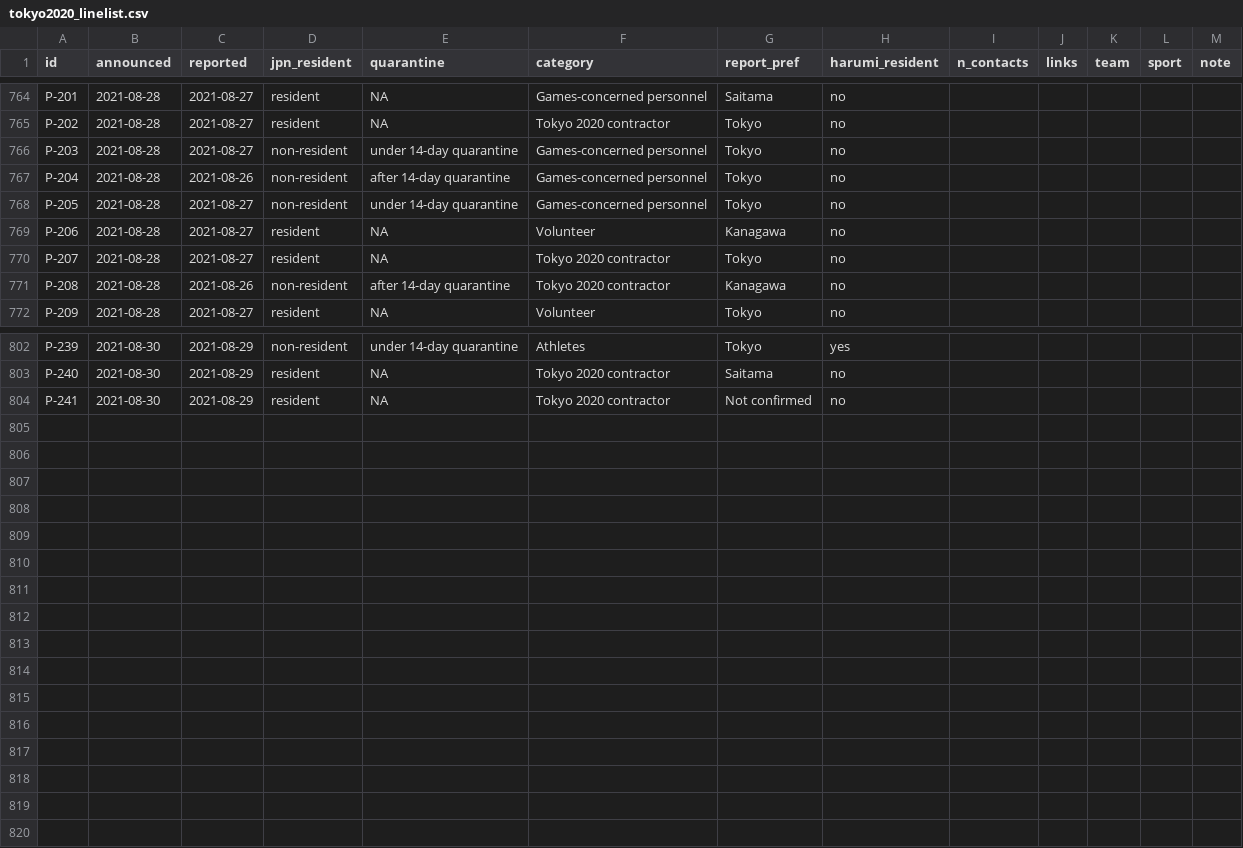
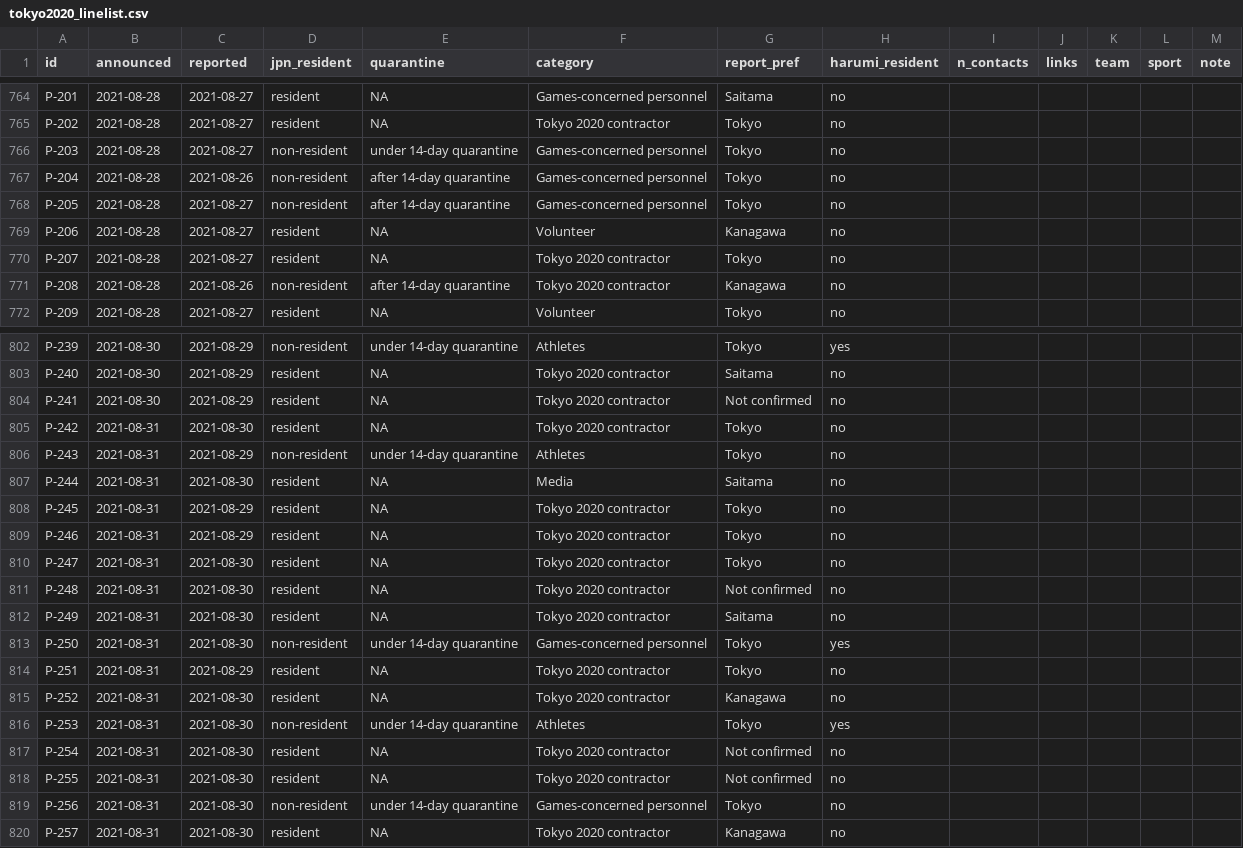
Before and after one commit to nlinton/covid19_tokyo2020, a CSV file: data/tokyo2020_linelist.csv, drawn as a sheet; only a part is shown, gaps mark what is left out.

Commit message:
Add data

```diff
--- a/data/tokyo2020_linelist.csv
+++ b/data/tokyo2020_linelist.csv
@@ -767,3 +767,3 @@ P-203,2021-08-28,2021-08-27,non-resident,under 14-day quarantine,Games-concerned
 P-204,2021-08-28,2021-08-26,non-resident,after 14-day quarantine,Games-concerned personnel,Tokyo,no,,,,,
-P-205,2021-08-28,2021-08-27,non-resident,under 14-day quarantine,Games-concerned personnel,Tokyo,no,,,,,
+P-205,2021-08-28,2021-08-27,non-resident,after 14-day quarantine,Games-concerned personnel,Tokyo,no,,,,,
 P-206,2021-08-28,2021-08-27,resident,NA,Volunteer,Kanagawa,no,,,,,
@@ -804 +804,17 @@ P-240,2021-08-30,2021-08-29,resident,NA,Tokyo 2020 contractor,Saitama,no,,,,,
 P-241,2021-08-30,2021-08-29,resident,NA,Tokyo 2020 contractor,Not confirmed,no,,,,,
+P-242,2021-08-31,2021-08-30,resident,NA,Tokyo 2020 contractor,Tokyo,no,,,,,
+P-243,2021-08-31,2021-08-29,non-resident,under 14-day quarantine,Athletes,Tokyo,no,,,,,
+P-244,2021-08-31,2021-08-30,resident,NA,Media,Saitama,no,,,,,
+P-245,2021-08-31,2021-08-29,resident,NA,Tokyo 2020 contractor,Tokyo,no,,,,,
+P-246,2021-08-31,2021-08-29,resident,NA,Tokyo 2020 contractor,Tokyo,no,,,,,
+P-247,2021-08-31,2021-08-30,resident,NA,Tokyo 2020 contractor,Tokyo,no,,,,,
+P-248,2021-08-31,2021-08-30,resident,NA,Tokyo 2020 contractor,Not confirmed,no,,,,,
+P-249,2021-08-31,2021-08-30,resident,NA,Tokyo 2020 contractor,Saitama,no,,,,,
+P-250,2021-08-31,2021-08-30,non-resident,under 14-day quarantine,Games-concerned personnel,Tokyo,yes,,,,,
+P-251,2021-08-31,2021-08-29,resident,NA,Tokyo 2020 contractor,Tokyo,no,,,,,
+P-252,2021-08-31,2021-08-30,resident,NA,Tokyo 2020 contractor,Kanagawa,no,,,,,
+P-253,2021-08-31,2021-08-30,non-resident,under 14-day quarantine,Athletes,Tokyo,yes,,,,,
+P-254,2021-08-31,2021-08-30,resident,NA,Tokyo 2020 contractor,Not confirmed,no,,,,,
+P-255,2021-08-31,2021-08-30,resident,NA,Tokyo 2020 contractor,Not confirmed,no,,,,,
+P-256,2021-08-31,2021-08-30,non-resident,under 14-day quarantine,Games-concerned personnel,Tokyo,no,,,,,
+P-257,2021-08-31,2021-08-30,resident,NA,Tokyo 2020 contractor,Kanagawa,no,,,,,
```
Also changed, not shown: data/tokyo2020_testing.csv, 5 other files.
